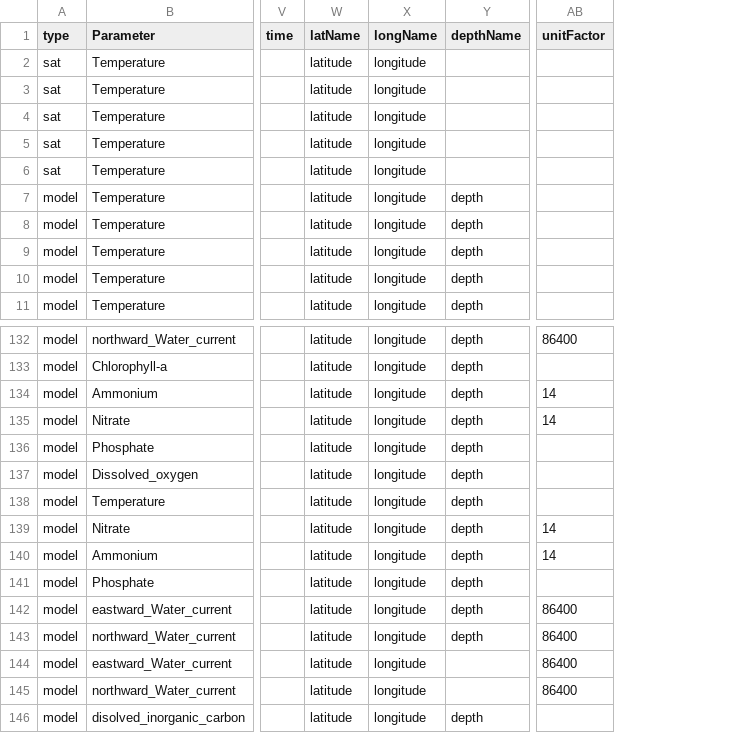
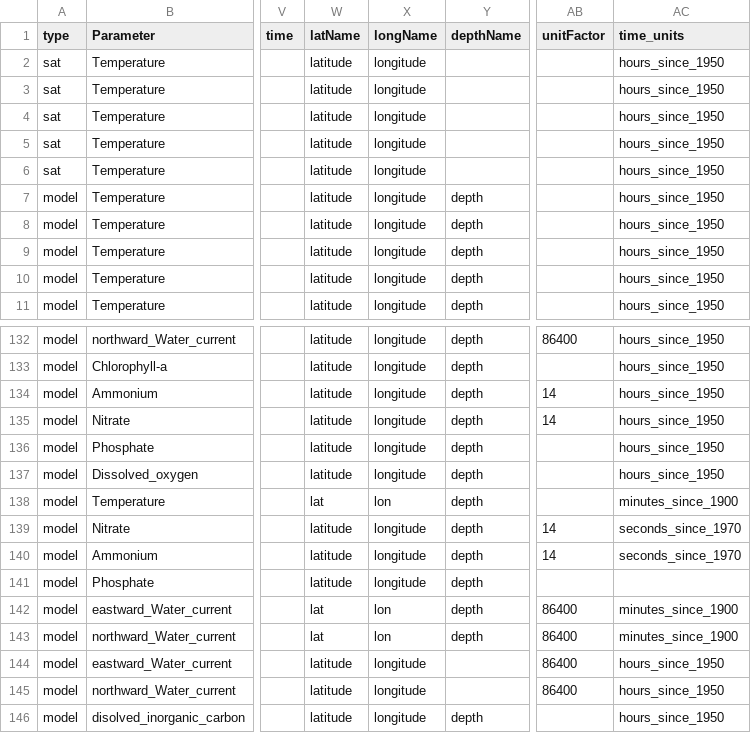
Before and after one commit to ARGANS/shellfish_and_algae-MODEL, a CSV file: dataimport/src/dataCmd.csv, drawn as a sheet; only a part is shown, gaps mark what is left out; the diff names each change by its address in the sheet, - before the commit and + after, or states it on an @@ line.

Commit message:
corrected some dim names, added a column for time units

```diff
--- a/dataimport/src/dataCmd.csv
+++ b/dataimport/src/dataCmd.csv
+column AC (time_units), rows 2-11: all hours_since_1950; rows 132-146: hours_since_1950 | hours_since_1950 | hours_since_1950 | hours_since_1950 | hours_since_1950 | hours_since_1950 | minutes_since_1900 | seconds_since_1970 | seconds_since_1970 |  | minutes_since_1900 | minutes_since_1900 | hours_since_1950 | hours_since_1950 | hours_since_1950
-W138 (latName): latitude
+W138 (latName): lat
-X138 (longName): longitude
+X138 (longName): lon
-W142:W143 (latName): latitude
+W142:W143 (latName): lat
-X142:X143 (longName): longitude
+X142:X143 (longName): lon
```
